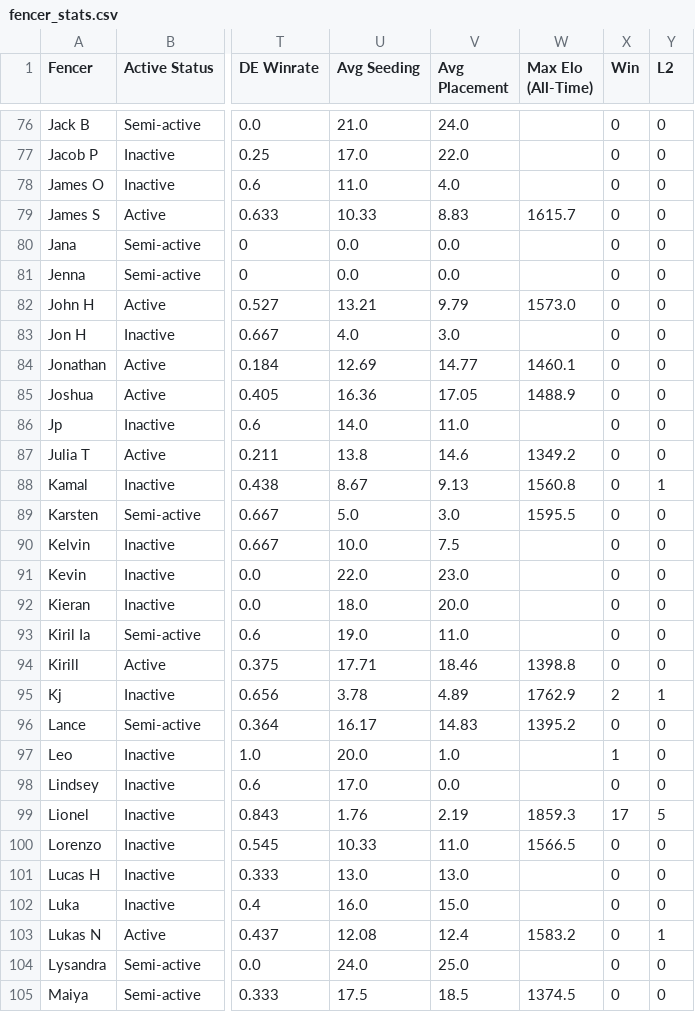
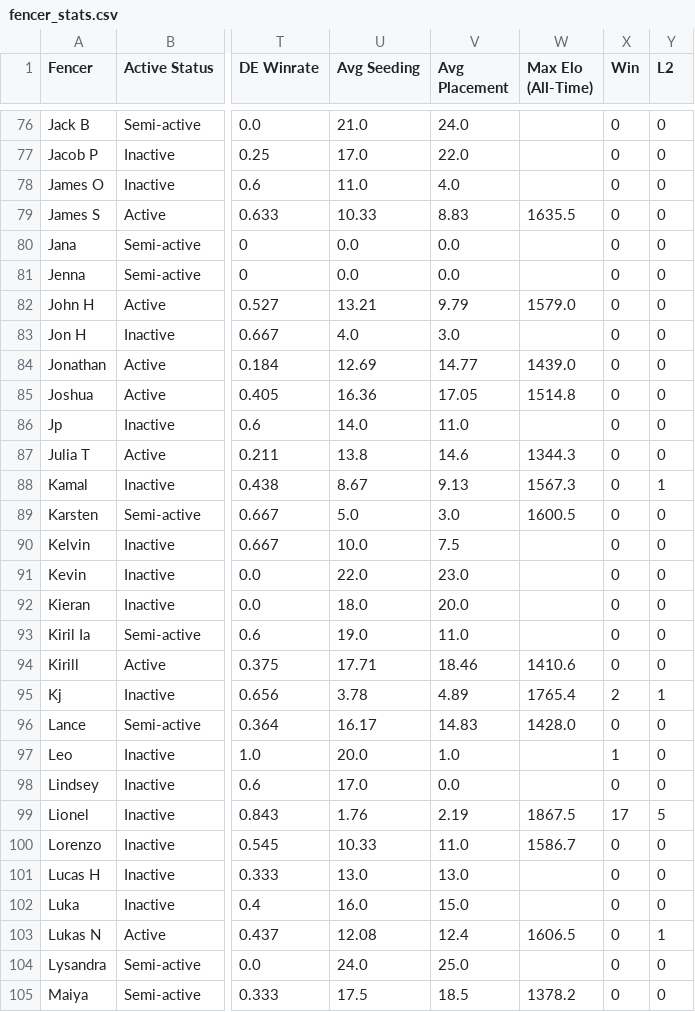
Before and after one commit to Alex3400/FencingTracker, a CSV file: docs/data/fencer_stats.csv, drawn as a sheet; only a part is shown, gaps mark what is left out; the diff covers the shown part only; the diff names each change by its address in the sheet, - before the commit and + after, or states it on an @@ line.

```diff
--- a/docs/data/fencer_stats.csv
+++ b/docs/data/fencer_stats.csv
-W79 (Max Elo (All-Time)): 1615.7
+W79 (Max Elo (All-Time)): 1635.5
-W82 (Max Elo (All-Time)): 1573.0
+W82 (Max Elo (All-Time)): 1579.0
-W84 (Max Elo (All-Time)): 1460.1
+W84 (Max Elo (All-Time)): 1439.0
-W85 (Max Elo (All-Time)): 1488.9
+W85 (Max Elo (All-Time)): 1514.8
-W87 (Max Elo (All-Time)): 1349.2
+W87 (Max Elo (All-Time)): 1344.3
-W88 (Max Elo (All-Time)): 1560.8
+W88 (Max Elo (All-Time)): 1567.3
-W89 (Max Elo (All-Time)): 1595.5
+W89 (Max Elo (All-Time)): 1600.5
-W94 (Max Elo (All-Time)): 1398.8
+W94 (Max Elo (All-Time)): 1410.6
-W95 (Max Elo (All-Time)): 1762.9
+W95 (Max Elo (All-Time)): 1765.4
-W96 (Max Elo (All-Time)): 1395.2
+W96 (Max Elo (All-Time)): 1428.0
-W99 (Max Elo (All-Time)): 1859.3
+W99 (Max Elo (All-Time)): 1867.5
-W100 (Max Elo (All-Time)): 1566.5
+W100 (Max Elo (All-Time)): 1586.7
-W103 (Max Elo (All-Time)): 1583.2
+W103 (Max Elo (All-Time)): 1606.5
-W105 (Max Elo (All-Time)): 1374.5
+W105 (Max Elo (All-Time)): 1378.2
```
Also changed, not shown: 91 edited cells elsewhere in this file, docs/data/elo_ratings.csv, src/outputs/elo_fencer_timeline.csv, 10 other files.
